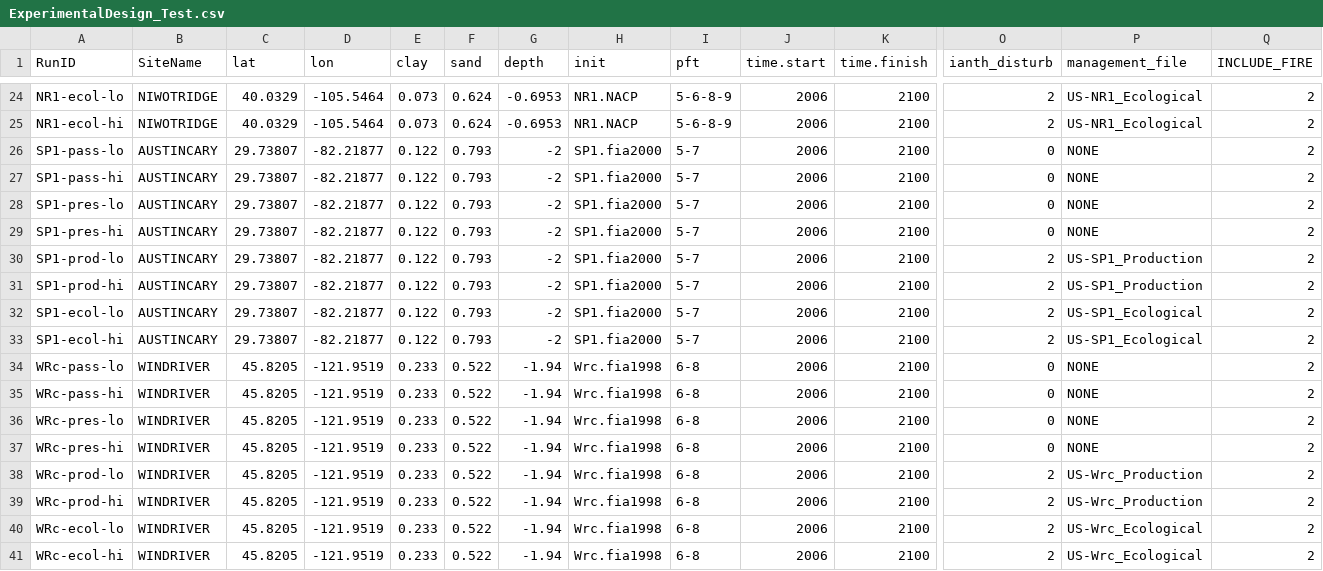
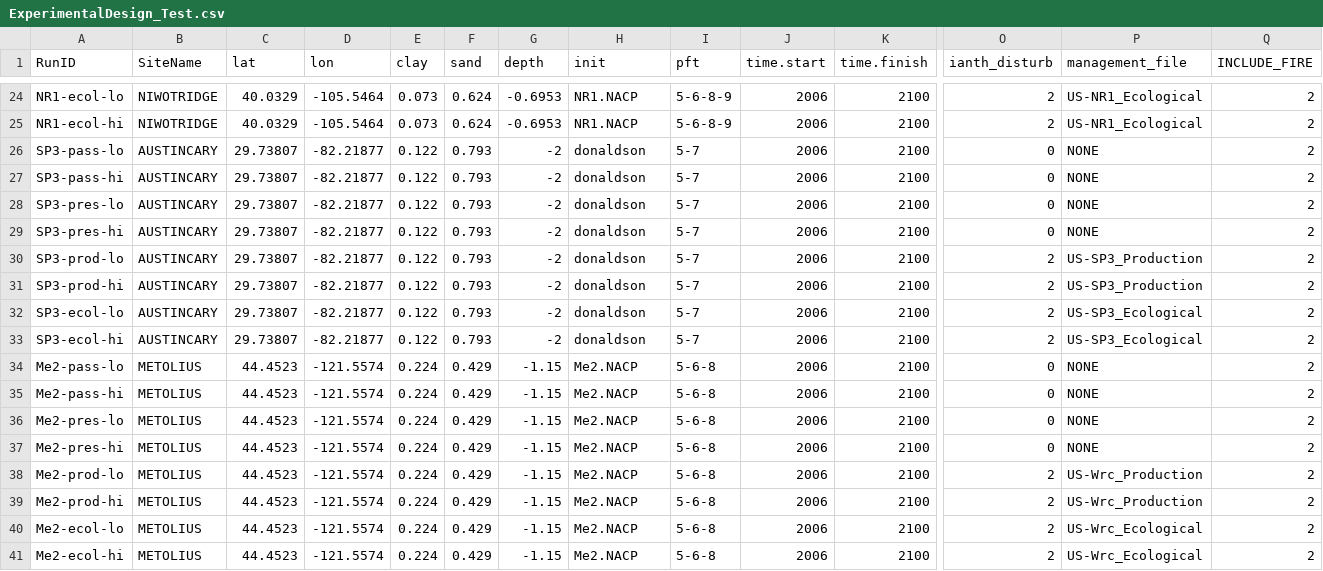
Before and after one commit to MortonArb-ForestEcology/MANDIFORE_modeling, a CSV file: ForestryTests_Ameriflux/0_setup/ExperimentalDesign_Test.csv, drawn as a sheet; only a part is shown, gaps mark what is left out; the diff names each change by its address in the sheet, - before the commit and + after, or states it on an @@ line.

Commit message:
new SE & PNW sites
got some NACP inits from mike, so using Metolius and Austin Cary (SP3 = donaldson) for the runs.  May add other sites, time permitting, but this is a start!

```diff
--- a/ForestryTests_Ameriflux/0_setup/ExperimentalDesign_Test.csv
+++ b/ForestryTests_Ameriflux/0_setup/ExperimentalDesign_Test.csv
-A26 (RunID): SP1-pass-lo
+A26 (RunID): SP3-pass-lo
-H26:H33 (init): SP1.fia2000
+H26:H33 (init): donaldson
-A27 (RunID): SP1-pass-hi
+A27 (RunID): SP3-pass-hi
-A28 (RunID): SP1-pres-lo
+A28 (RunID): SP3-pres-lo
-A29 (RunID): SP1-pres-hi
+A29 (RunID): SP3-pres-hi
-A30 (RunID): SP1-prod-lo
+A30 (RunID): SP3-prod-lo
-P30:P31 (management_file): US-SP1_Production
+P30:P31 (management_file): US-SP3_Production
-A31 (RunID): SP1-prod-hi
+A31 (RunID): SP3-prod-hi
-A32 (RunID): SP1-ecol-lo
+A32 (RunID): SP3-ecol-lo
-P32:P33 (management_file): US-SP1_Ecological
+P32:P33 (management_file): US-SP3_Ecological
-A33 (RunID): SP1-ecol-hi
+A33 (RunID): SP3-ecol-hi
-A34 (RunID): WRc-pass-lo
+A34 (RunID): Me2-pass-lo
-B34:B41 (SiteName): WINDRIVER
+B34:B41 (SiteName): METOLIUS
-C34:C41 (lat): 45.8205
+C34:C41 (lat): 44.4523
-D34:D41 (lon): -121.9519
+D34:D41 (lon): -121.5574
-E34:E41 (clay): 0.233
+E34:E41 (clay): 0.224
-F34:F41 (sand): 0.522
+F34:F41 (sand): 0.429
-G34:G41 (depth): -1.94
+G34:G41 (depth): -1.15
-H34:H41 (init): Wrc.fia1998
+H34:H41 (init): Me2.NACP
-I34:I41 (pft): 6-8
+I34:I41 (pft): 5-6-8
-A35 (RunID): WRc-pass-hi
+A35 (RunID): Me2-pass-hi
-A36 (RunID): WRc-pres-lo
+A36 (RunID): Me2-pres-lo
-A37 (RunID): WRc-pres-hi
+A37 (RunID): Me2-pres-hi
-A38 (RunID): WRc-prod-lo
+A38 (RunID): Me2-prod-lo
-A39 (RunID): WRc-prod-hi
+A39 (RunID): Me2-prod-hi
-A40 (RunID): WRc-ecol-lo
+A40 (RunID): Me2-ecol-lo
-A41 (RunID): WRc-ecol-hi
+A41 (RunID): Me2-ecol-hi
```
Also changed, not shown: ForestryTests_Ameriflux/0_setup/Sites_ExperimentalDesign_Test.csv, 6 other files.
